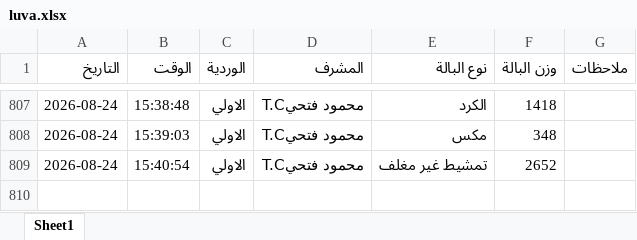
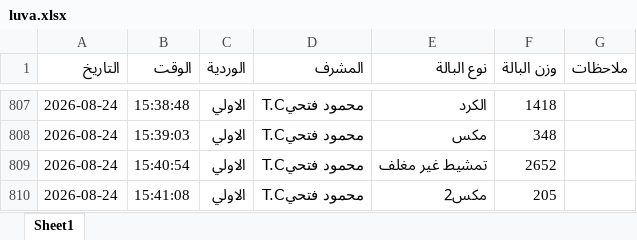
Before and after one commit to mahmedabdallh123/BELYARN, an Excel workbook: luva.xlsx, sheet Sheet1, drawn as a sheet; only a part is shown, gaps mark what is left out; values as stored, in another font and other column widths than the file's, no borders; the diff names each change by its address in the sheet, - before the commit and + after, or states it on an @@ line.

Commit message:
إدخال جديد

```diff
--- a/luva.xlsx (sheet Sheet1)
+++ b/luva.xlsx (sheet Sheet1)
+row 810: 2026-08-24 | 15:41:08 | الاولي | محمود فتحيT.C | مكس2 | 205
```
